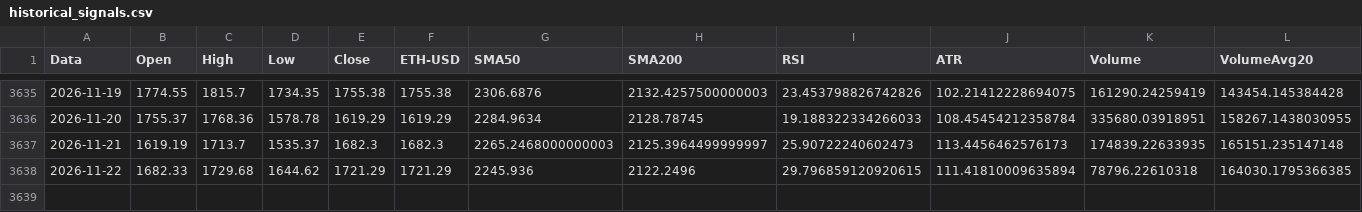
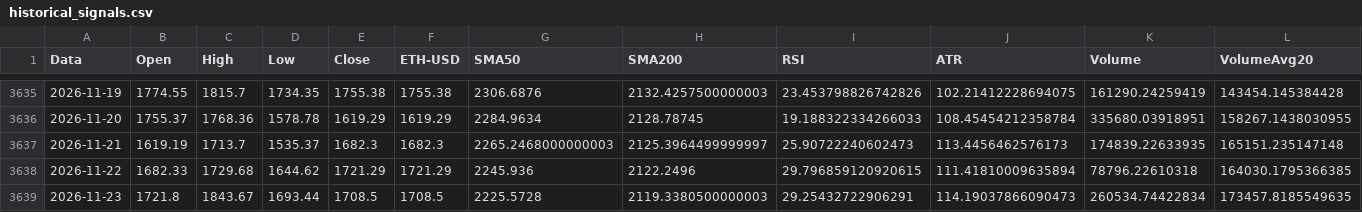
Before and after one commit to giuse2003/ETH_Prudential_Signal, a CSV file: docs/historical_signals.csv, drawn as a sheet; only a part is shown, gaps mark what is left out; rows hold the shown columns only; the diff names each change by its address in the sheet, - before the commit and + after, or states it on an @@ line.

```diff
--- a/docs/historical_signals.csv
+++ b/docs/historical_signals.csv
+row 3639: 2026-11-23 | 1721.8 | 1843.67 | 1693.44 | 1708.5 | 1708.5 | 2225.5728 | 2119.3380500000003 | 29.25432722906291 | 114.19037866090473 | 260534.74422834 | 173457.8185549635
```
Also changed, not shown: docs/equity_timeseries.csv, docs/raw_candles.csv, 6 other files.
